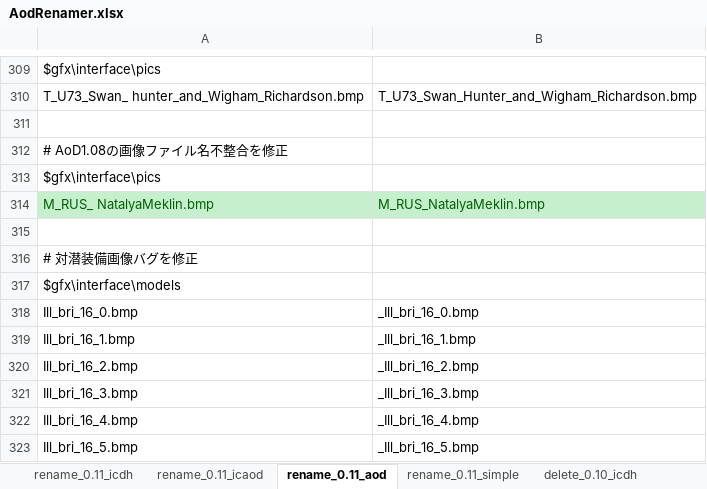
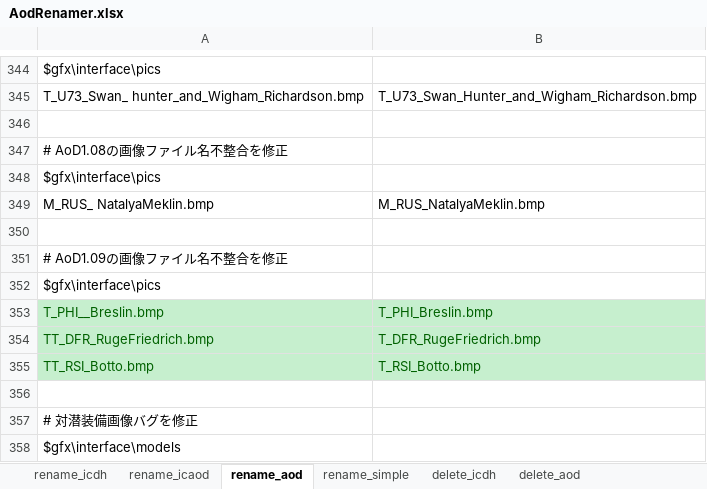
Before and after one commit to nkodama/AoDRenamer, an Excel workbook: ini/AodRenamer.xlsx, sheet rename_aod, drawn as a sheet; only a part is shown, gaps mark what is left out; the shorter side is filled out with more unchanged rows; values as stored, in another font and other column widths than the file's, no borders; addresses are those after the commit; the diff covers the shown part only; the diff names each change by its address in the sheet, - before the commit and + after, or states it on an @@ line.

```diff
--- a/ini/AodRenamer.xlsx (sheet rename_aod)
+++ b/ini/AodRenamer.xlsx (sheet rename_aod)
-sheet tab: rename_0.11_icdh
+sheet tab: rename_icdh
-sheet tab: rename_0.11_icaod
+sheet tab: rename_icaod
-sheet tab: rename_0.11_aod
+sheet tab: rename_aod
-sheet tab: rename_0.11_simple
+sheet tab: rename_simple
-sheet tab: delete_0.10_icdh
+sheet tab: delete_icdh
@@ A349:B349 fill: #C6EFCE → none, text colour: #006100 → black @@
+row 350: (empty)
+row 351: # AoD1.09の画像ファイル名不整合を修正
+row 352: $gfx\interface\pics
+row 353: T_PHI__Breslin.bmp | T_PHI_Breslin.bmp
+row 354: TT_DFR_RugeFriedrich.bmp | T_DFR_RugeFriedrich.bmp
+row 355: TT_RSI_Botto.bmp | T_RSI_Botto.bmp
```
Also changed, not shown: 35 added rows and cell formats elsewhere in this sheet, sheet rename_icaod, sheet rename_simple, sheet rename_icdh, other sheet tabs, 8 other files.
